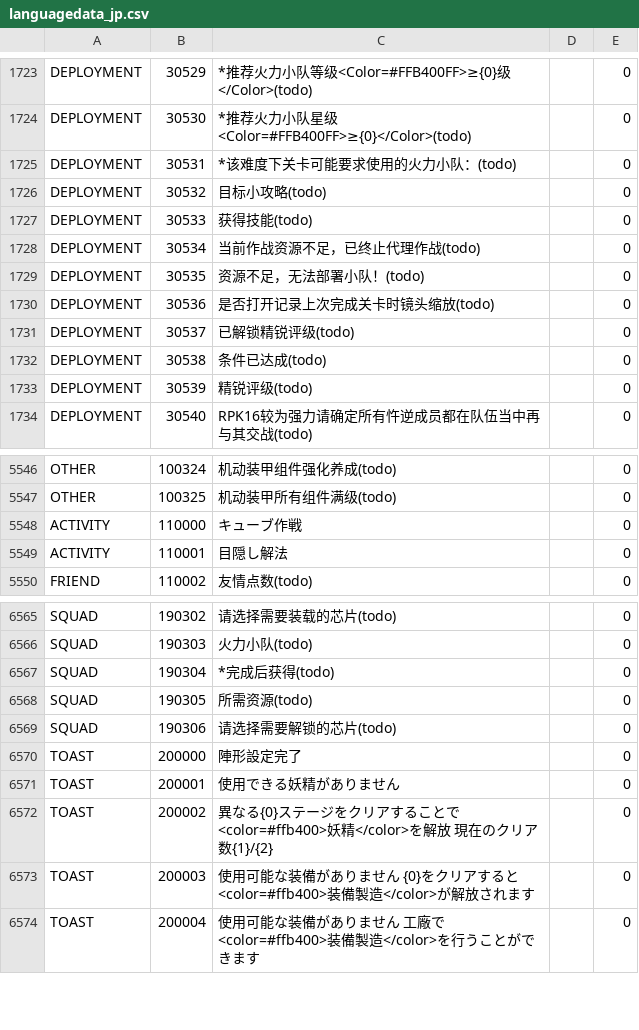
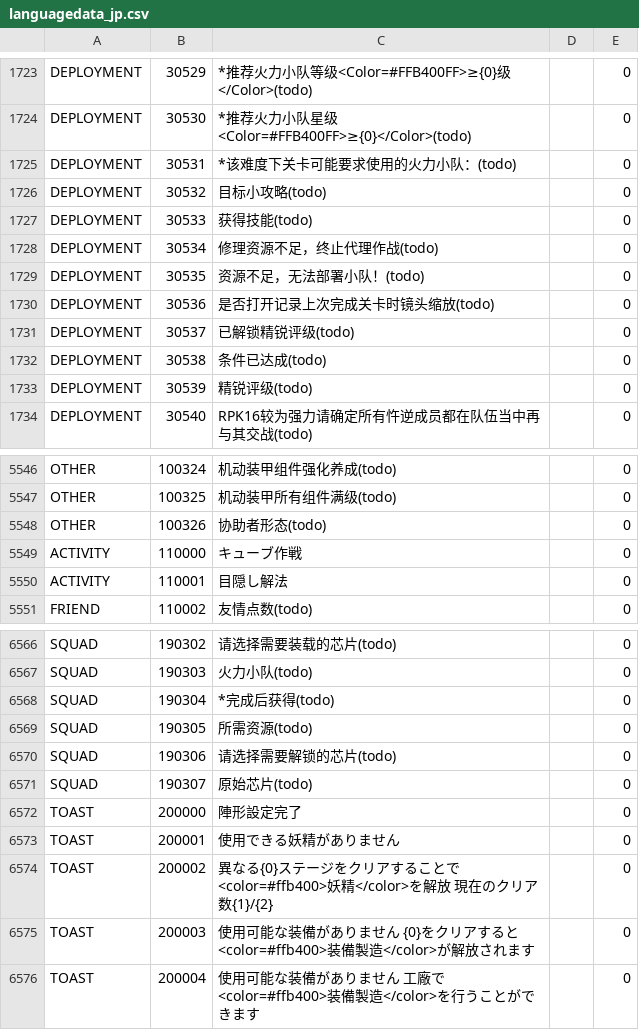
Before and after one commit to gf-data-tools/gf-data-us, a CSV file: asset/textdata/language/languagedata_jp.csv, drawn as a sheet; only a part is shown, gaps mark what is left out.

```diff
--- a/asset/textdata/language/languagedata_jp.csv
+++ b/asset/textdata/language/languagedata_jp.csv
@@ -1727,3 +1727,3 @@ DEPLOYMENT,30532,目标小攻略(todo),,0
 DEPLOYMENT,30533,获得技能(todo),,0
-DEPLOYMENT,30534,当前作战资源不足，已终止代理作战(todo),,0
+DEPLOYMENT,30534,修理资源不足，终止代理作战(todo),,0
 DEPLOYMENT,30535,资源不足，无法部署小队！(todo),,0
@@ -5547,2 +5547,3 @@ OTHER,100324,机动装甲组件强化养成(todo),,0
 OTHER,100325,机动装甲所有组件满级(todo),,0
+OTHER,100326,协助者形态(todo),,0
 ACTIVITY,110000,キューブ作戦,,0
@@ -6569,2 +6570,3 @@ SQUAD,190305,所需资源(todo),,0
 SQUAD,190306,请选择需要解锁的芯片(todo),,0
+SQUAD,190307,原始芯片(todo),,0
 TOAST,200000,陣形設定完了,,0
```
Also changed, not shown: asset/textdata/language/languagedata.csv, asset/textdata/language/languagedata_hk.csv, 32 other files.
